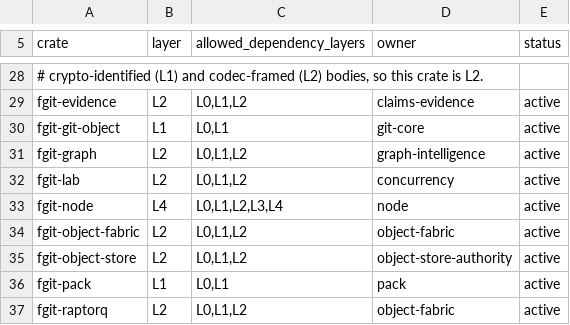
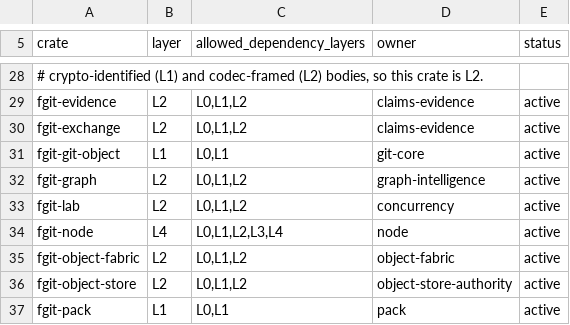
Before and after one commit to Dicklesworthstone/frankengit, a TSV file: registries/crate_layers.tsv, drawn as a sheet; only a part is shown, gaps mark what is left out; the shorter side is filled out with more unchanged rows; the diff names each change by its address in the sheet, - before the commit and + after, or states it on an @@ line.

Commit message:
frankengit-fg039a: import signed foreign evidence

```diff
--- a/registries/crate_layers.tsv
+++ b/registries/crate_layers.tsv
+row 30: fgit-exchange | L2 | L0,L1,L2 | claims-evidence | active
```
Also changed, not shown: 4 other files.
